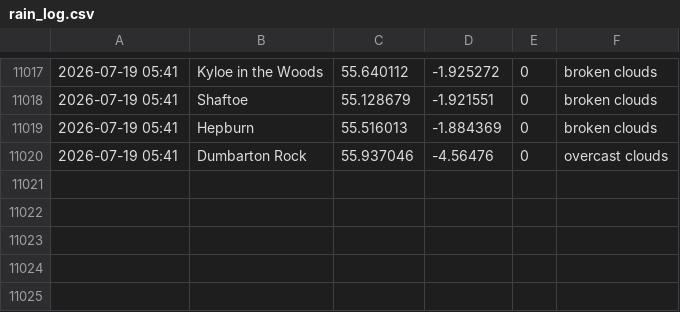
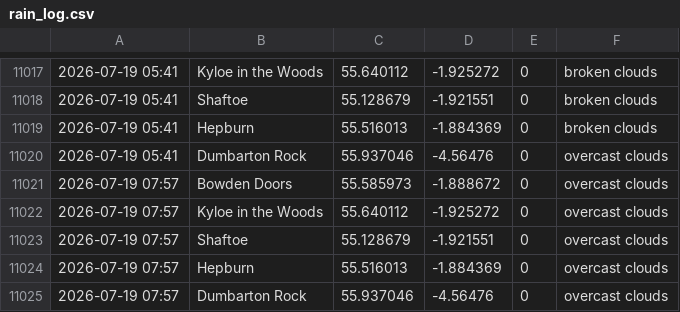
Before and after one commit to megan-leek/weather-dashboard, a CSV file: data/rain_log.csv, drawn as a sheet; only a part is shown, gaps mark what is left out; the diff names each change by its address in the sheet, - before the commit and + after, or states it on an @@ line.

Commit message:
Update rain log [auto]

```diff
--- a/data/rain_log.csv
+++ b/data/rain_log.csv
+row 11021: 2026-07-19 07:57 | Bowden Doors | 55.585973 | -1.888672 | 0 | overcast clouds
+row 11022: 2026-07-19 07:57 | Kyloe in the Woods | 55.640112 | -1.925272 | 0 | overcast clouds
+row 11023: 2026-07-19 07:57 | Shaftoe | 55.128679 | -1.921551 | 0 | overcast clouds
+row 11024: 2026-07-19 07:57 | Hepburn | 55.516013 | -1.884369 | 0 | overcast clouds
+row 11025: 2026-07-19 07:57 | Dumbarton Rock | 55.937046 | -4.56476 | 0 | overcast clouds
```
